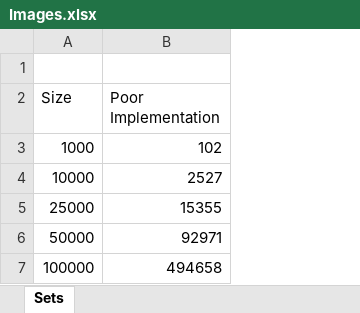
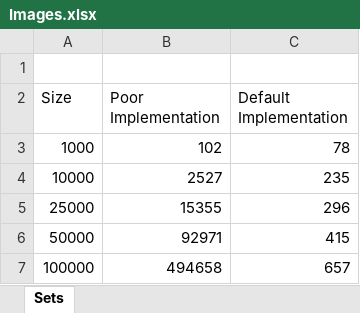
Before and after one commit to albertattard/java-boot-camp, an Excel workbook: assets/images/Images.xlsx, sheet Sets, drawn as a sheet; values as stored, in another font and other column widths than the file's, no borders; charts and pictures not drawn; the diff names each change by its address in the sheet, - before the commit and + after, or states it on an @@ line.

```diff
--- a/assets/images/Images.xlsx (sheet Sets)
+++ b/assets/images/Images.xlsx (sheet Sets)
+column C (Default Implementation), rows 3-7: 78 | 235 | 296 | 415 | 657
```
Also changed, not shown: charts or pictures, 3 other files.
